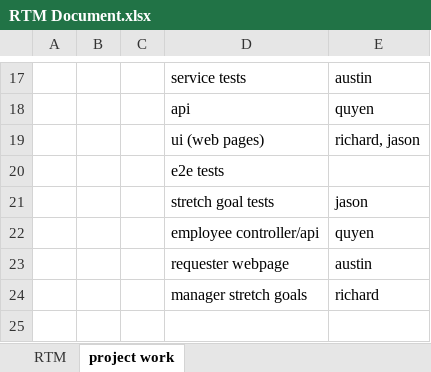
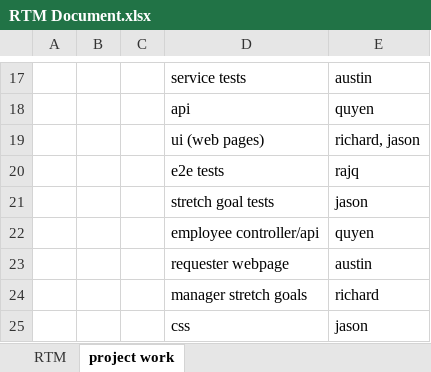
Before and after one commit to afleming1996/Project2, an Excel workbook: RTM Document.xlsx, sheet project work, drawn as a sheet; only a part is shown, gaps mark what is left out; values as stored, in another font and other column widths than the file's, no borders; the diff names each change by its address in the sheet, - before the commit and + after, or states it on an @@ line.

```diff
--- a/RTM Document.xlsx (sheet project work)
+++ b/RTM Document.xlsx (sheet project work)
-E20: (empty)
+E20: rajq
+row 25:  |  |  | css | jason
```
Also changed, not shown: sheet RTM, 6 other files.
